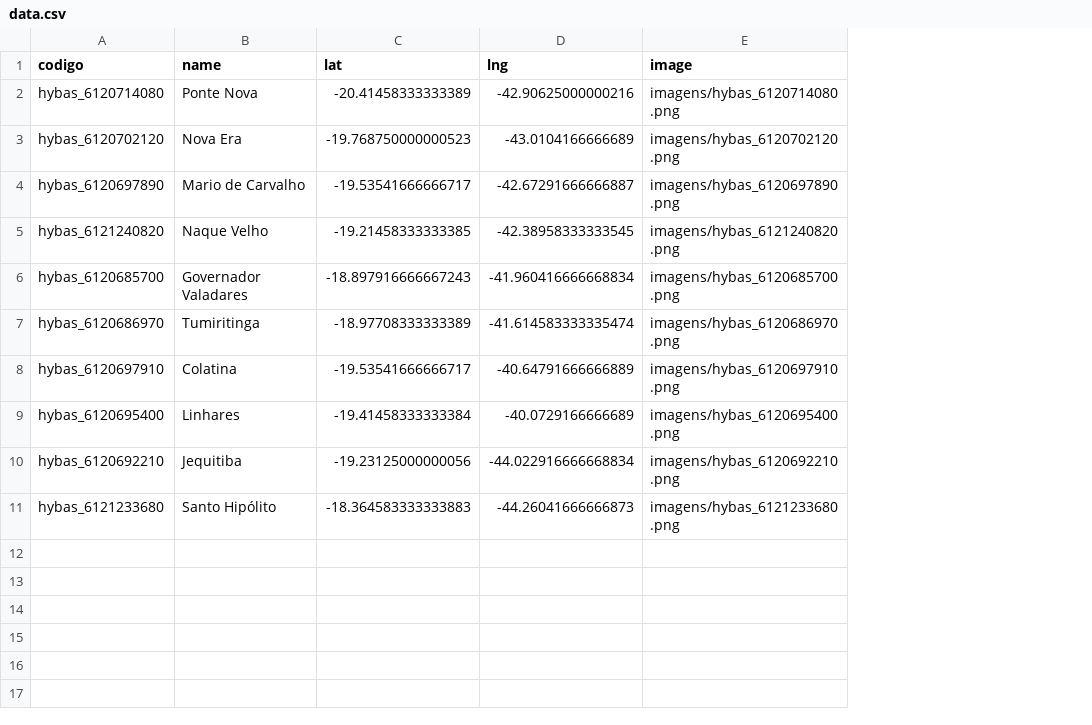
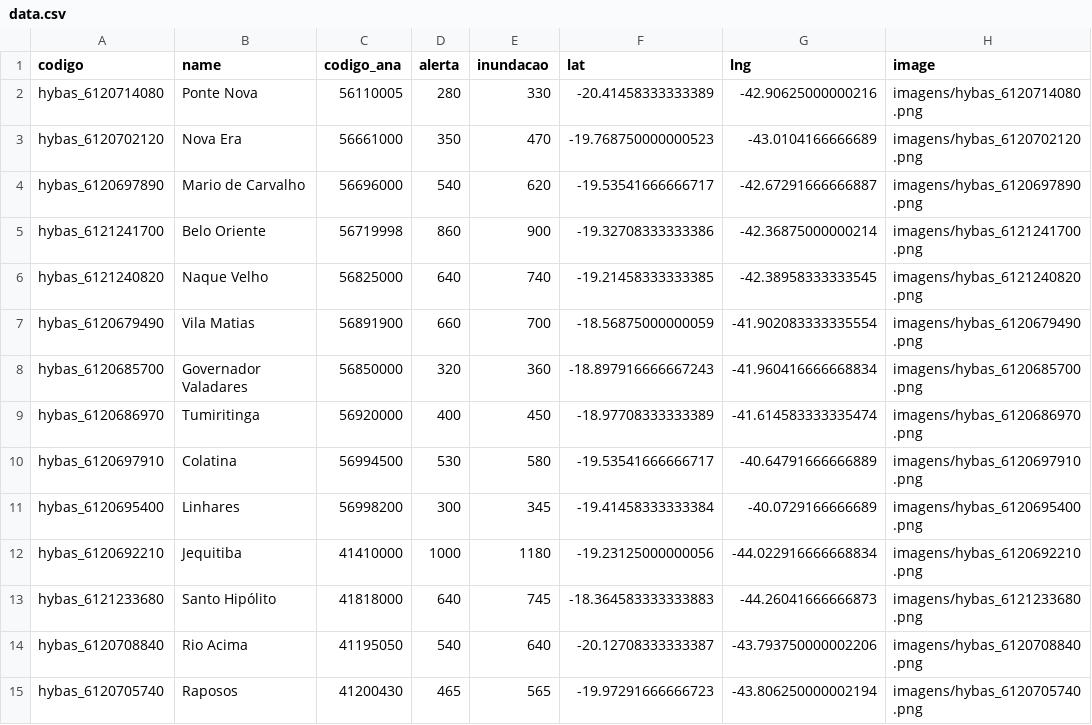
Before and after one commit to Marcio-Candido/Previsoes-API-Google, a CSV file: data.csv, drawn as a sheet; addresses are those after the commit; the diff names each change by its address in the sheet, - before the commit and + after, or states it on an @@ line.

```diff
--- a/data.csv
+++ b/data.csv
+column C (codigo_ana), rows 2-4: 56110005 | 56661000 | 56696000; row 6: 56825000; rows 8-13: 56850000 | 56920000 | 56994500 | 56998200 | 41410000 | 41818000
+column D (alerta), rows 2-4: 280 | 350 | 540; row 6: 640; rows 8-13: 320 | 400 | 530 | 300 | 1000 | 640
+column E (inundacao), rows 2-4: 330 | 470 | 620; row 6: 740; rows 8-13: 360 | 450 | 580 | 345 | 1180 | 745
+row 5: hybas_6121241700 | Belo Oriente | 56719998 | 860 | 900 | -19.32708333333386 | -42.36875000000214 | imagens/hybas_6121241700.png
+row 7: hybas_6120679490 | Vila Matias | 56891900 | 660 | 700 | -18.56875000000059 | -41.902083333335554 | imagens/hybas_6120679490.png
+row 14: hybas_6120708840 | Rio Acima | 41195050 | 540 | 640 | -20.12708333333387 | -43.793750000002206 | imagens/hybas_6120708840.png
+row 15: hybas_6120705740 | Raposos | 41200430 | 465 | 565 | -19.97291666666723 | -43.806250000002194 | imagens/hybas_6120705740.png
```
Also changed, not shown: 10 other files.
